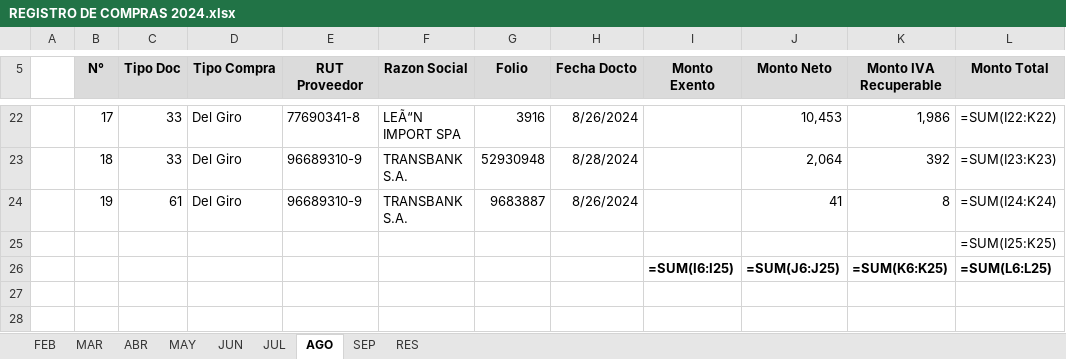
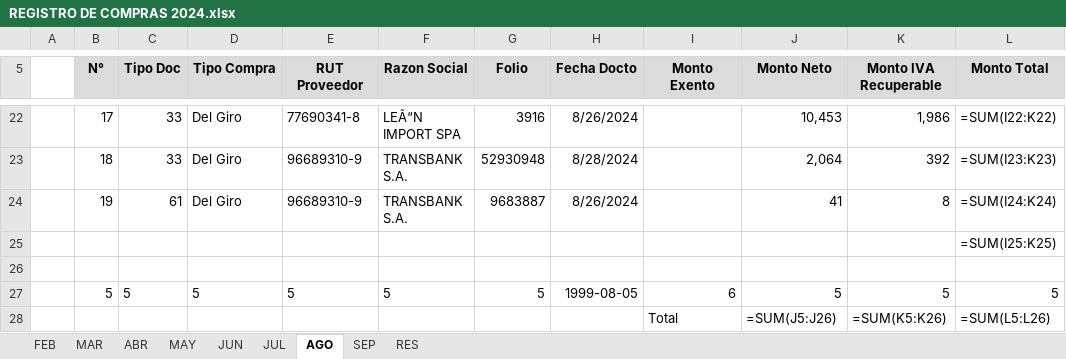
Before and after one commit to Dolavarria/DulcesPercyExcel, an Excel workbook: REGISTRO DE COMPRAS 2024.xlsx, sheet AGO, drawn as a sheet; only a part is shown, gaps mark what is left out; values as stored, in another font and other column widths than the file's, no borders; formulas without a stored value are shown as written; addresses are those after the commit; the diff names each change by its address in the sheet, - before the commit and + after, or states it on an @@ line.

```diff
--- a/REGISTRO DE COMPRAS 2024.xlsx (sheet AGO)
+++ b/REGISTRO DE COMPRAS 2024.xlsx (sheet AGO)
+row 26: (empty)
+row 27:  | 5 | 5 | 5 | 5 | 5 | 5 | 1999-08-05 | 6 | 5 | 5 | 5
-I28 (Monto Exento): =SUM(I6:I25)
+I28 (Monto Exento): Total
-I28:L28 bold: on
+I28:L28 bold: off
-J28 (Monto Neto): =SUM(J6:J25)
+J28 (Monto Neto): =SUM(J5:J26)
-K28 (Monto IVA Recuperable): =SUM(K6:K25)
+K28 (Monto IVA Recuperable): =SUM(K5:K26)
-L28 (Monto Total): =SUM(L6:L25)
+L28 (Monto Total): =SUM(L5:L26)
```
Also changed, not shown: sheet MAR, sheet ABR, sheet JUN, sheet SEP, sheet FEB, sheet MAY, 9 other files.
